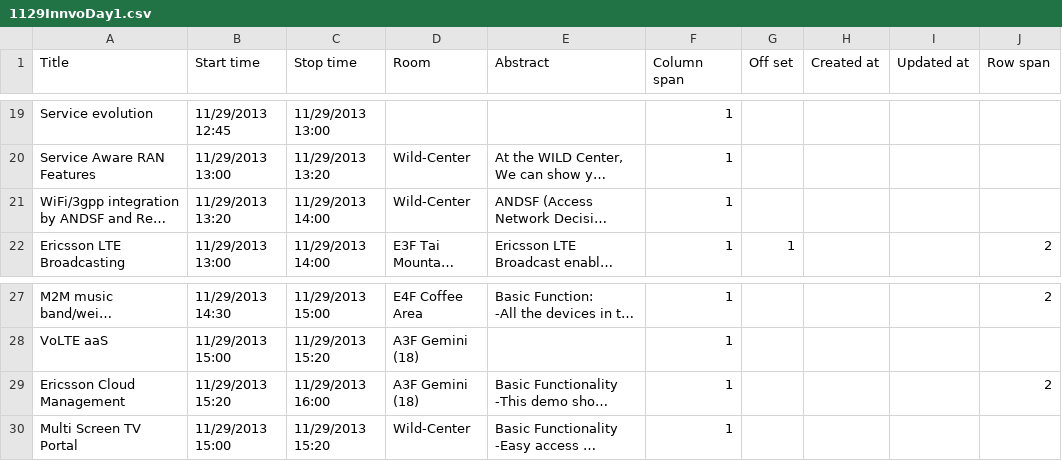
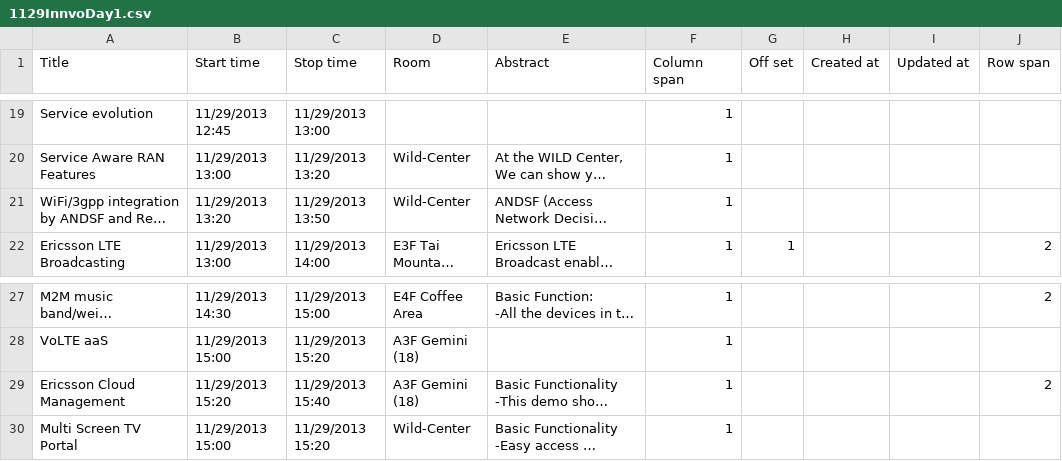
Before and after one commit to wzdf1982/wild, a CSV file: 1129InnvoDay1.csv, drawn as a sheet; only a part is shown, gaps mark what is left out; long unchanged cells end in …; the diff names each change by its address in the sheet, - before the commit and + after, or states it on an @@ line.

```diff
--- a/1129InnvoDay1.csv
+++ b/1129InnvoDay1.csv
-C21 (Stop time): 11/29/2013 14:00
+C21 (Stop time): 11/29/2013 13:50
-C29 (Stop time): 11/29/2013 16:00
+C29 (Stop time): 11/29/2013 15:40
```
Also changed, not shown: 7 other files.
